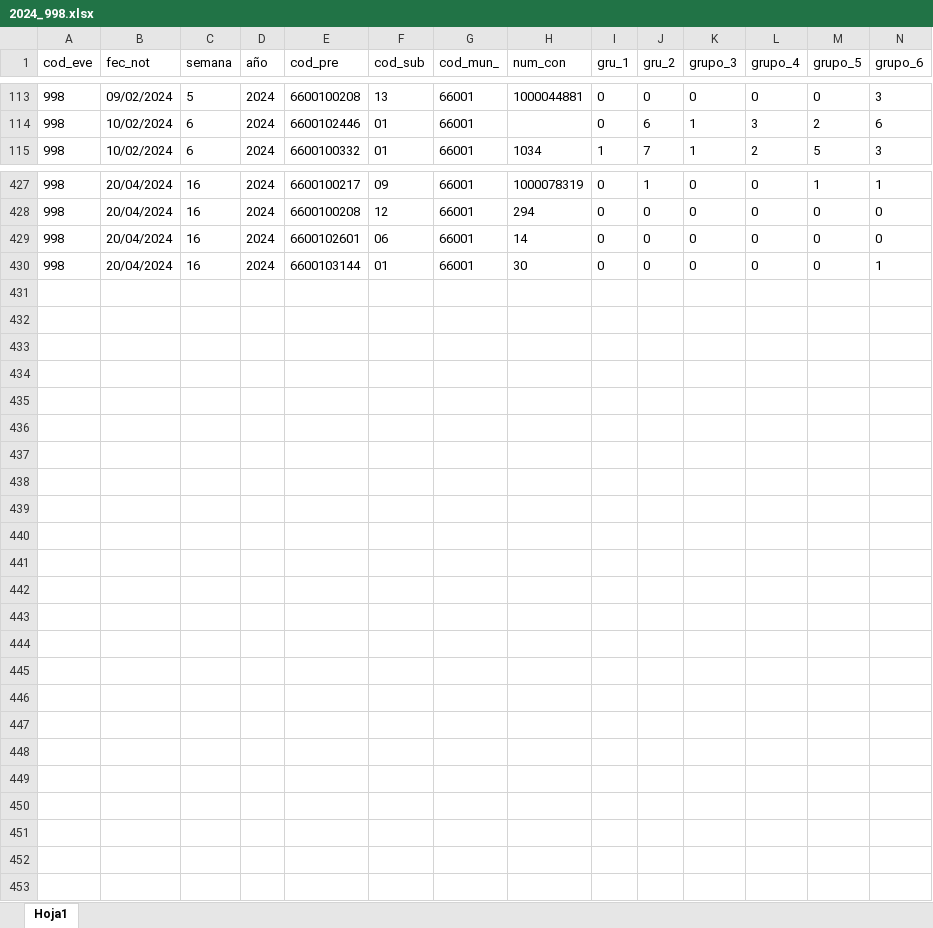
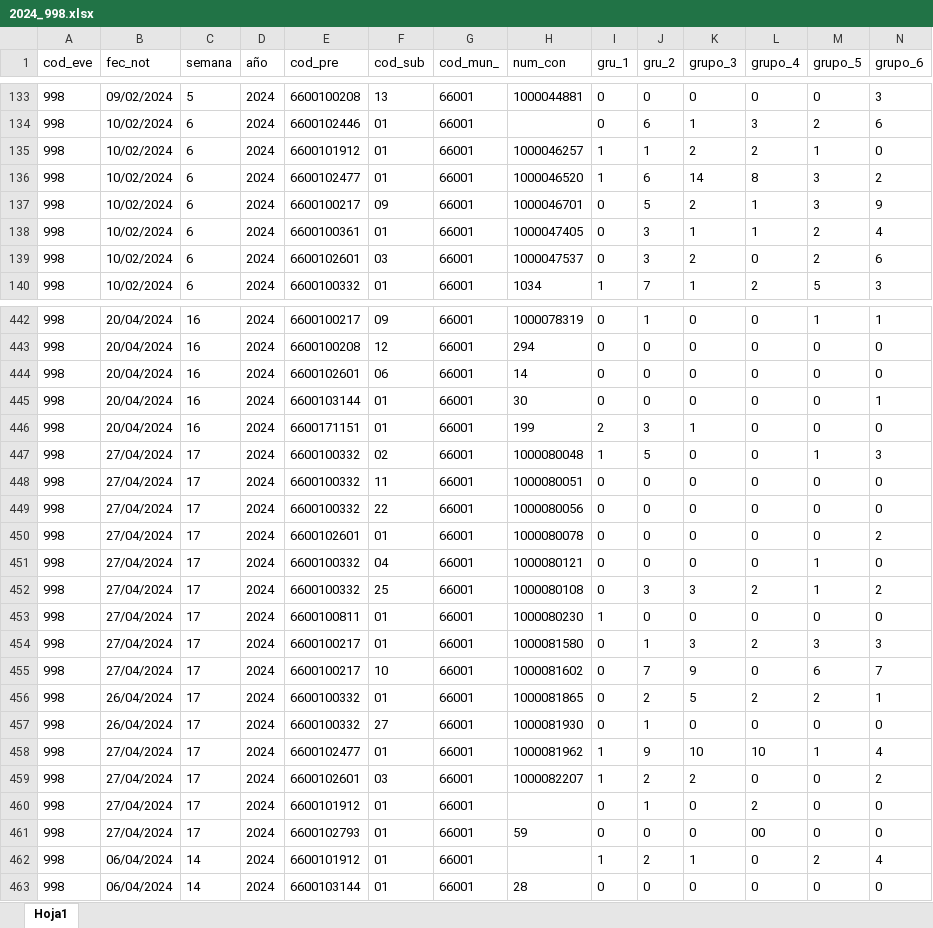
Before and after one commit to sivigilaper/Boletin_epi, an Excel workbook: Boletin_ Epi_Pereira/Datos/2024_998.xlsx, sheet Hoja1, drawn as a sheet; only a part is shown, gaps mark what is left out; values as stored, in another font and other column widths than the file's, no borders; rows hold the shown columns only; the diff covers the shown part only; the diff names each change by its address in the sheet, - before the commit and + after, or states it on an @@ line.

```diff
--- a/Boletin_ Epi_Pereira/Datos/2024_998.xlsx (sheet Hoja1)
+++ b/Boletin_ Epi_Pereira/Datos/2024_998.xlsx (sheet Hoja1)
@@ row 183 moved to row 135: 998 @@
@@ row 184 moved to row 136: 998 @@
@@ row 185 moved to row 137: 998 @@
@@ row 186 moved to row 138: 998 @@
@@ row 187 moved to row 139: 998 @@
+row 446: 998 | 20/04/2024 | 16 | 2024 | 6600171151 | 01 | 66001 | 199 | 2 | 3 | 1 | 0 | 0 | 0
+row 447: 998 | 27/04/2024 | 17 | 2024 | 6600100332 | 02 | 66001 | 1000080048 | 1 | 5 | 0 | 0 | 1 | 3
+row 448: 998 | 27/04/2024 | 17 | 2024 | 6600100332 | 11 | 66001 | 1000080051 | 0 | 0 | 0 | 0 | 0 | 0
+row 449: 998 | 27/04/2024 | 17 | 2024 | 6600100332 | 22 | 66001 | 1000080056 | 0 | 0 | 0 | 0 | 0 | 0
+row 450: 998 | 27/04/2024 | 17 | 2024 | 6600102601 | 01 | 66001 | 1000080078 | 0 | 0 | 0 | 0 | 0 | 2
+row 451: 998 | 27/04/2024 | 17 | 2024 | 6600100332 | 04 | 66001 | 1000080121 | 0 | 0 | 0 | 0 | 1 | 0
+row 452: 998 | 27/04/2024 | 17 | 2024 | 6600100332 | 25 | 66001 | 1000080108 | 0 | 3 | 3 | 2 | 1 | 2
+row 453: 998 | 27/04/2024 | 17 | 2024 | 6600100811 | 01 | 66001 | 1000080230 | 1 | 0 | 0 | 0 | 0 | 0
+row 454: 998 | 27/04/2024 | 17 | 2024 | 6600100217 | 01 | 66001 | 1000081580 | 0 | 1 | 3 | 2 | 3 | 3
+row 455: 998 | 27/04/2024 | 17 | 2024 | 6600100217 | 10 | 66001 | 1000081602 | 0 | 7 | 9 | 0 | 6 | 7
+row 456: 998 | 26/04/2024 | 17 | 2024 | 6600100332 | 01 | 66001 | 1000081865 | 0 | 2 | 5 | 2 | 2 | 1
+row 457: 998 | 26/04/2024 | 17 | 2024 | 6600100332 | 27 | 66001 | 1000081930 | 0 | 1 | 0 | 0 | 0 | 0
+row 458: 998 | 27/04/2024 | 17 | 2024 | 6600102477 | 01 | 66001 | 1000081962 | 1 | 9 | 10 | 10 | 1 | 4
+row 459: 998 | 27/04/2024 | 17 | 2024 | 6600102601 | 03 | 66001 | 1000082207 | 1 | 2 | 2 | 0 | 0 | 2
+row 460: 998 | 27/04/2024 | 17 | 2024 | 6600101912 | 01 | 66001 |  | 0 | 1 | 0 | 2 | 0 | 0
+row 461: 998 | 27/04/2024 | 17 | 2024 | 6600102793 | 01 | 66001 | 59 | 0 | 0 | 0 | 00 | 0 | 0
@@ row 397 moved to row 462: 998 @@
@@ row 398 moved to row 463: 998 @@
```
Also changed, not shown: 17 added rows and 268 moved rows elsewhere in this sheet, Boletin_ Epi_Pereira/Datos/2024_831_Reporte.xlsx, Boletin_ Epi_Pereira/Datos/2024_995.xlsx.
